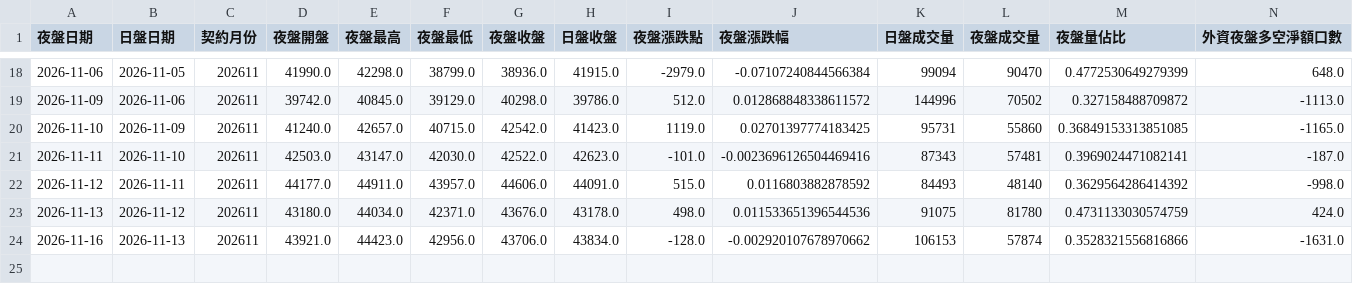
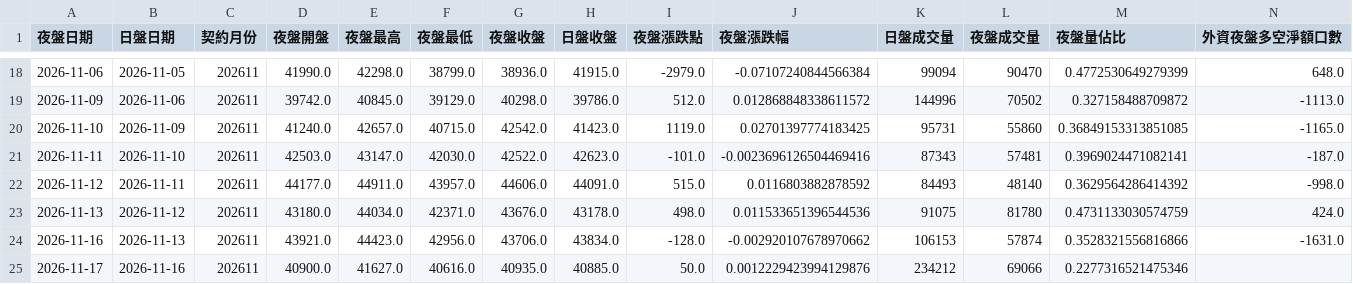
Before and after one commit to jenny-smart/investment-system, a CSV file: data/night_futures/history.csv, drawn as a sheet; only a part is shown, gaps mark what is left out; rows hold the shown columns only; the diff names each change by its address in the sheet, - before the commit and + after, or states it on an @@ line.

```diff
--- a/data/night_futures/history.csv
+++ b/data/night_futures/history.csv
+row 25: 2026-11-17 | 2026-11-16 | 202611 | 40900.0 | 41627.0 | 40616.0 | 40935.0 | 40885.0 | 50.0 | 0.0012229423994129876 | 234212 | 69066 | 0.2277316521475346
```
Also changed, not shown: 1 other file.
